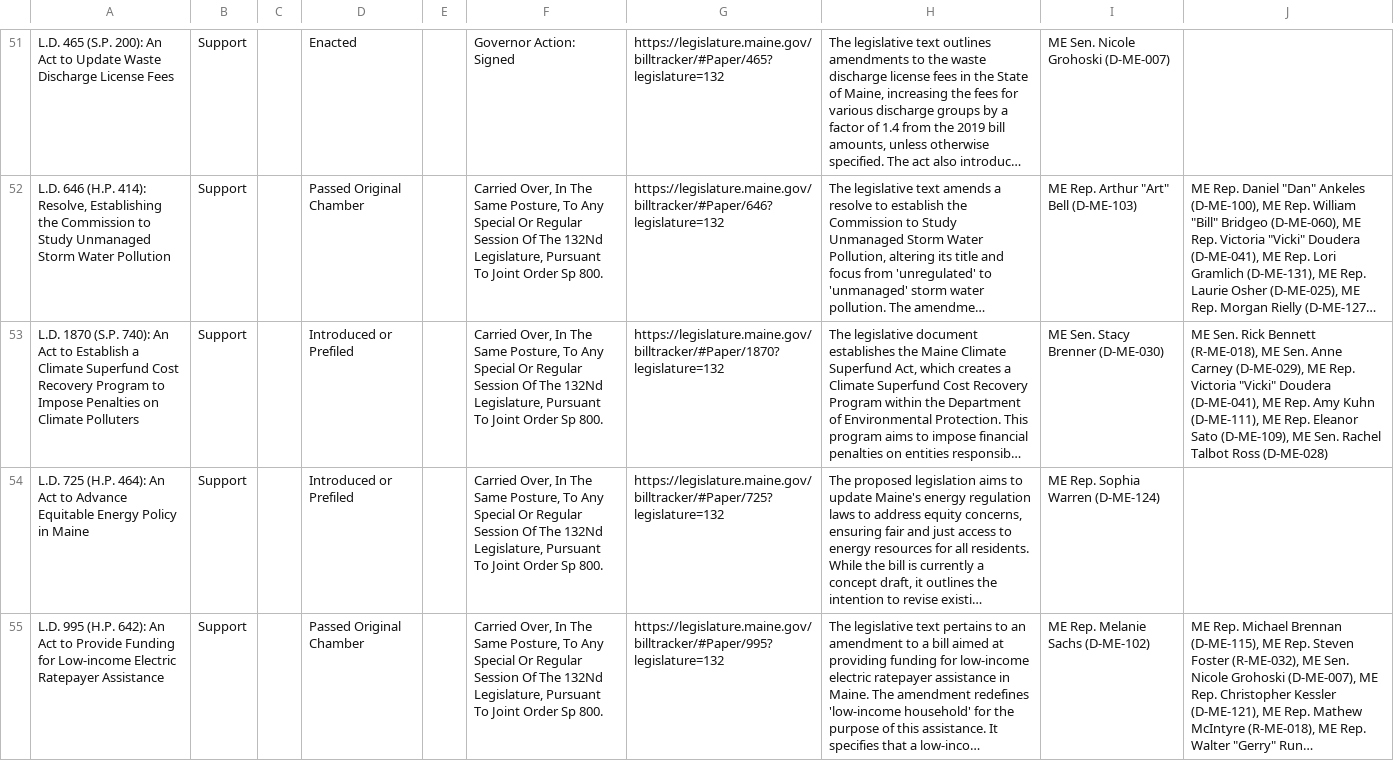
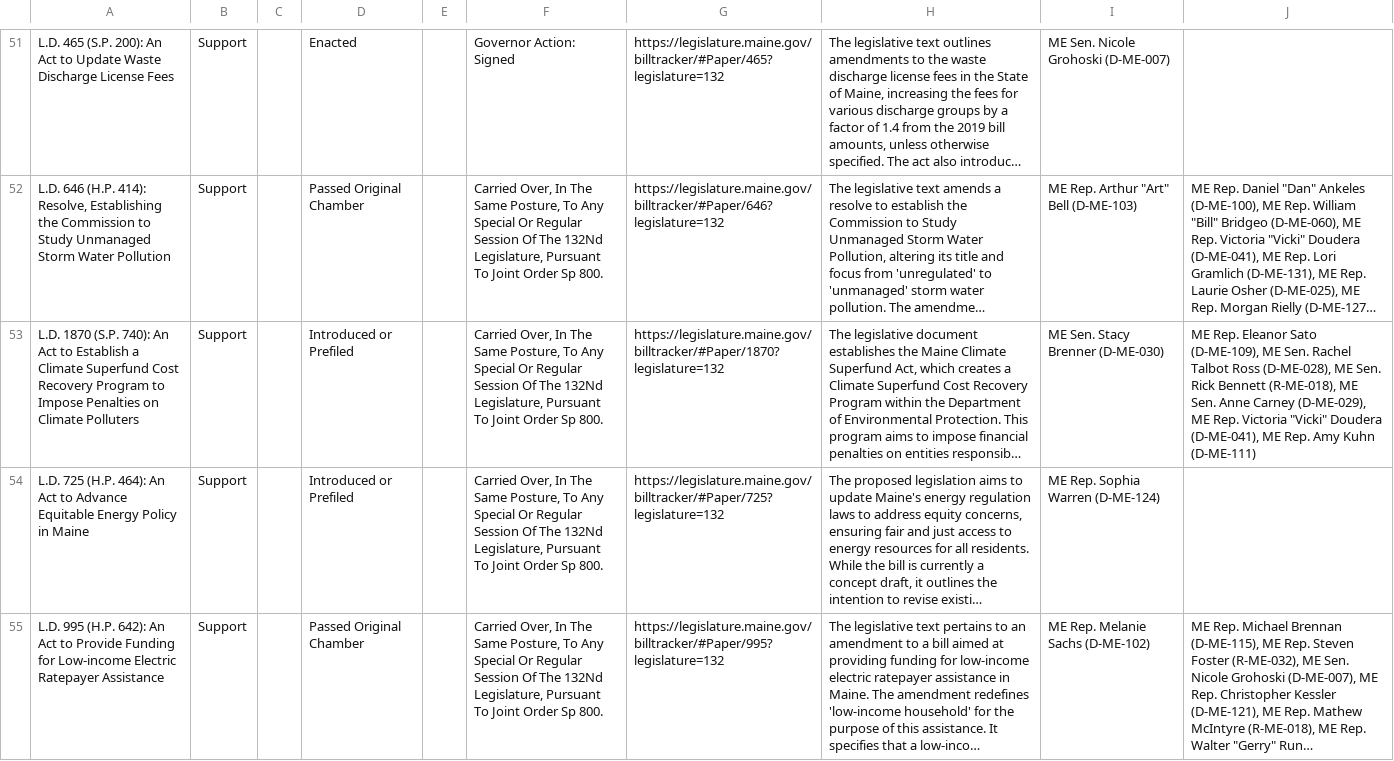
Before and after one commit to PhilipMathieu/scme-tracker, a CSV file: archive/maine-2025-priority-bills_2025-08-07.csv, drawn as a sheet; only a part is shown, gaps mark what is left out; long unchanged cells end in …; the diff covers the shown part only; the diff names each change by its address in the sheet, - before the commit and + after, or states it on an @@ line.

```diff
--- a/archive/maine-2025-priority-bills_2025-08-07.csv
+++ b/archive/maine-2025-priority-bills_2025-08-07.csv
-J53: ME Sen. Rick Bennett (R-ME-018), ME Sen. Anne Carney (D-ME-029), ME Rep. Victoria "Vicki" Doudera (D-ME-041), ME Rep. Amy Kuhn (D-ME-111), ME Rep. Eleanor Sato (D-ME-109), ME Sen. Rachel Talbot Ross (D-ME-028)
+J53: ME Rep. Eleanor Sato (D-ME-109), ME Sen. Rachel Talbot Ross (D-ME-028), ME Sen. Rick Bennett (R-ME-018), ME Sen. Anne Carney (D-ME-029), ME Rep. Victoria "Vicki" Doudera (D-ME-041), ME Rep. Amy Kuhn (D-ME-111)
```
Also changed, not shown: 8 edited cells elsewhere in this file, maine-2025-priority-bills.csv.
